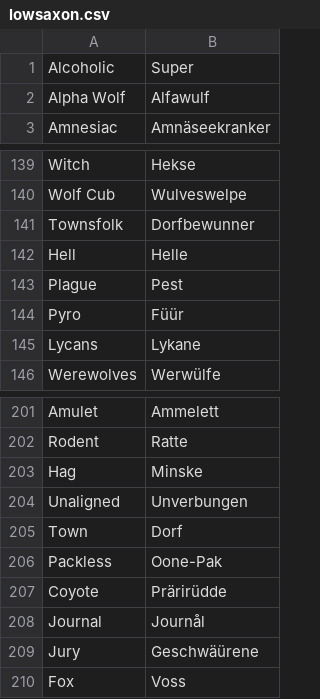
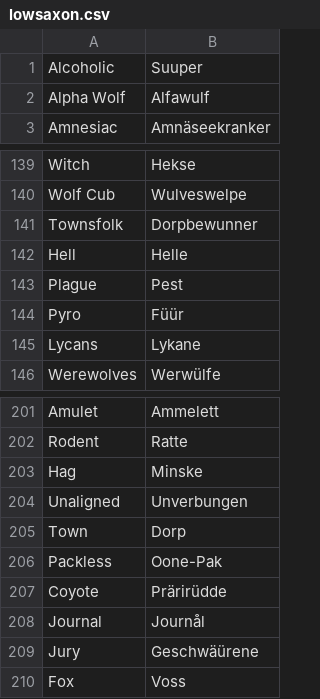
Before and after one commit to WerewolvesRevamped/Packs, a CSV file: Theme/lowsaxon.csv, drawn as a sheet; only a part is shown, gaps mark what is left out.

Commit message:
Update lowsaxon.csv

```diff
--- a/Theme/lowsaxon.csv
+++ b/Theme/lowsaxon.csv
@@ -1,2 +1,2 @@
-Alcoholic,Super
+Alcoholic,Suuper
 Alpha Wolf,Alfawulf
@@ -140,3 +140,3 @@ Witch,Hekse
 Wolf Cub,Wulveswelpe
-Townsfolk,Dorfbewunner
+Townsfolk,Dorpbewunner
 Hell,Helle
@@ -204,3 +204,3 @@ Hag,Minske
 Unaligned,Unverbungen
-Town,Dorf
+Town,Dorp
 Packless,Oone-Pak
```
